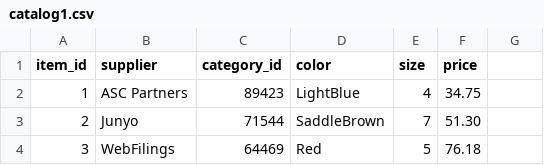
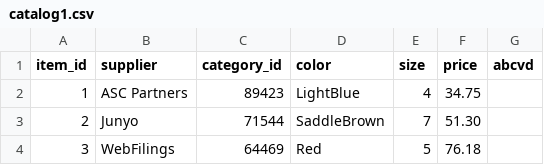
Before and after one commit to zuzanacelkova14/fileimport, a CSV file: catalog1.csv, drawn as a sheet; only a part is shown.

Commit message:
Update catalog1.csv

```diff
--- a/catalog1.csv
+++ b/catalog1.csv
@@ -1,2 +1,2 @@
-item_id;supplier;category_id;color;size;price;
+item_id;supplier;category_id;color;size;price;abcvd
 1;ASC Partners;89423;LightBlue;4;34.75;
```
